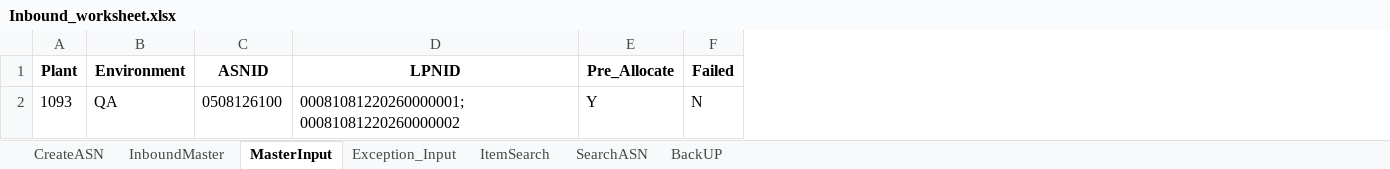
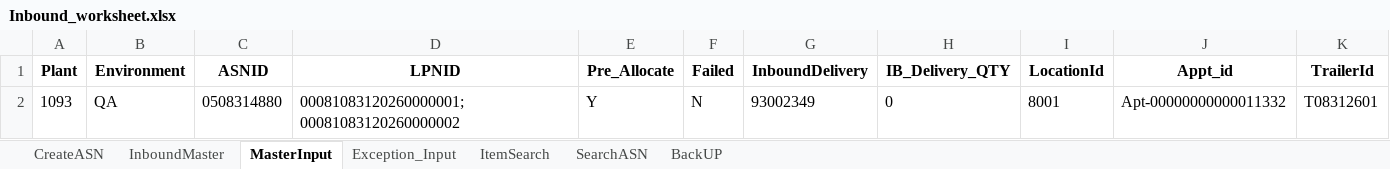
Before and after one commit to Vino0585/Nike, an Excel workbook: J30/Australia_Impact/Input_files/Inbound_worksheet.xlsx, sheet MasterInput, drawn as a sheet; values as stored, in another font and other column widths than the file's, no borders; the diff names each change by its address in the sheet, - before the commit and + after, or states it on an @@ line.

```diff
--- a/J30/Australia_Impact/Input_files/Inbound_worksheet.xlsx (sheet MasterInput)
+++ b/J30/Australia_Impact/Input_files/Inbound_worksheet.xlsx (sheet MasterInput)
+column G (InboundDelivery), row 2: 93002349
+column H (IB_Delivery_QTY), row 2: 0
+column I (LocationId), row 2: 8001
+column J (Appt_id), row 2: Apt-00000000000011332
+column K (TrailerId), row 2: T08312601
-C2 (ASNID): 0508126100
+C2 (ASNID): 0508314880
-D2 (LPNID): 00081081220260000001;00081081220260000002
+D2 (LPNID): 00081083120260000001;00081083120260000002
```
Also changed, not shown: sheet InboundMaster, J30/Output_files/ASN_Creation_Report.xlsx, 29 other files.
